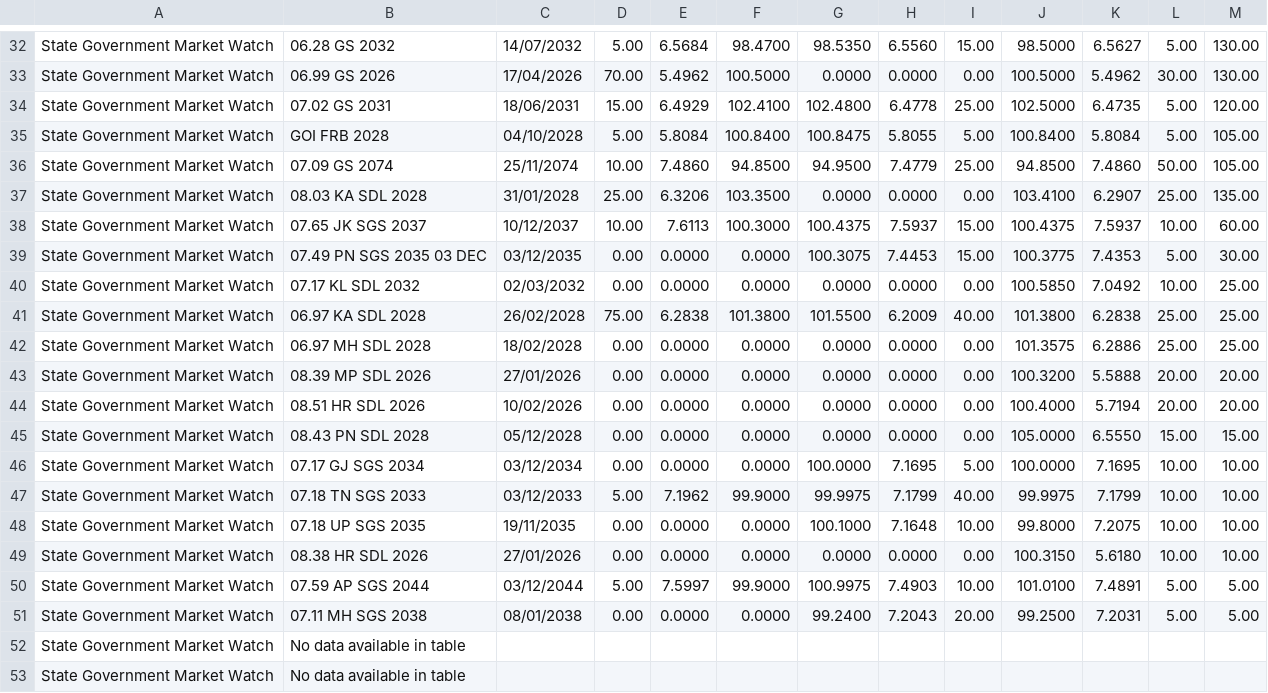
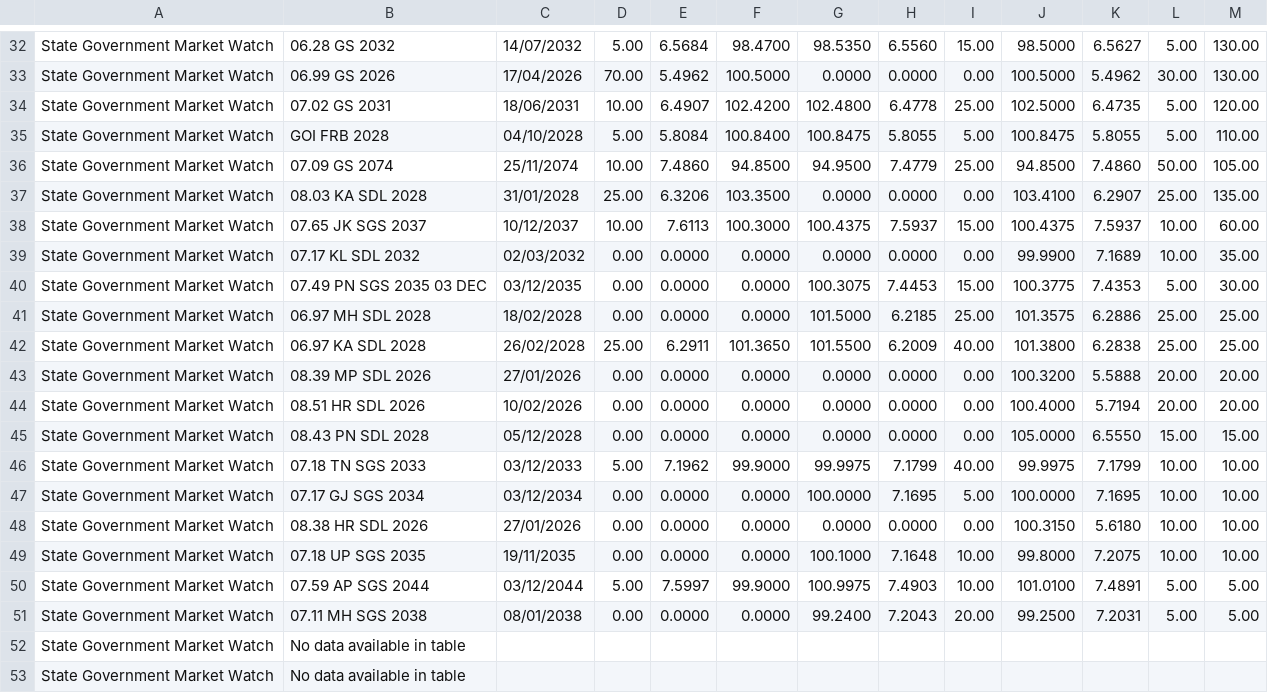
Before and after one commit to Ab251182/ccil-market-scraper, a CSV file: docs/data/ccil-data.csv, drawn as a sheet; only a part is shown, gaps mark what is left out; the diff covers the shown part only.

```diff
--- a/docs/data/ccil-data.csv
+++ b/docs/data/ccil-data.csv
@@ -33,4 +33,4 @@ State Government Market Watch,06.28 GS 2032,14/07/2032,5.00,6.5684,98.4700,98.53
 State Government Market Watch,06.99 GS 2026,17/04/2026,70.00,5.4962,100.5000,0.0000,0.0000,0.00,100.5000,5.4962,30.00,130.00
-State Government Market Watch,07.02 GS 2031,18/06/2031,15.00,6.4929,102.4100,102.4800,6.4778,25.00,102.5000,6.4735,5.00,120.00
-State Government Market Watch,GOI FRB 2028,04/10/2028,5.00,5.8084,100.8400,100.8475,5.8055,5.00,100.8400,5.8084,5.00,105.00
+State Government Market Watch,07.02 GS 2031,18/06/2031,10.00,6.4907,102.4200,102.4800,6.4778,25.00,102.5000,6.4735,5.00,120.00
+State Government Market Watch,GOI FRB 2028,04/10/2028,5.00,5.8084,100.8400,100.8475,5.8055,5.00,100.8475,5.8055,5.00,110.00
 State Government Market Watch,07.09 GS 2074,25/11/2074,10.00,7.4860,94.8500,94.9500,7.4779,25.00,94.8500,7.4860,50.00,105.00
@@ -38,6 +38,6 @@ State Government Market Watch,08.03 KA SDL 2028,31/01/2028,25.00,6.3206,103.3500
 State Government Market Watch,07.65 JK SGS 2037,10/12/2037,10.00,7.6113,100.3000,100.4375,7.5937,15.00,100.4375,7.5937,10.00,60.00
+State Government Market Watch,07.17 KL SDL 2032,02/03/2032,0.00,0.0000,0.0000,0.0000,0.0000,0.00,99.9900,7.1689,10.00,35.00
 State Government Market Watch,07.49 PN SGS 2035 03 DEC,03/12/2035,0.00,0.0000,0.0000,100.3075,7.4453,15.00,100.3775,7.4353,5.00,30.00
-State Government Market Watch,07.17 KL SDL 2032,02/03/2032,0.00,0.0000,0.0000,0.0000,0.0000,0.00,100.5850,7.0492,10.00,25.00
-State Government Market Watch,06.97 KA SDL 2028,26/02/2028,75.00,6.2838,101.3800,101.5500,6.2009,40.00,101.3800,6.2838,25.00,25.00
-State Government Market Watch,06.97 MH SDL 2028,18/02/2028,0.00,0.0000,0.0000,0.0000,0.0000,0.00,101.3575,6.2886,25.00,25.00
+State Government Market Watch,06.97 MH SDL 2028,18/02/2028,0.00,0.0000,0.0000,101.5000,6.2185,25.00,101.3575,6.2886,25.00,25.00
+State Government Market Watch,06.97 KA SDL 2028,26/02/2028,25.00,6.2911,101.3650,101.5500,6.2009,40.00,101.3800,6.2838,25.00,25.00
 State Government Market Watch,08.39 MP SDL 2026,27/01/2026,0.00,0.0000,0.0000,0.0000,0.0000,0.00,100.3200,5.5888,20.00,20.00
@@ -45,6 +45,6 @@ State Government Market Watch,08.51 HR SDL 2026,10/02/2026,0.00,0.0000,0.0000,0.
 State Government Market Watch,08.43 PN SDL 2028,05/12/2028,0.00,0.0000,0.0000,0.0000,0.0000,0.00,105.0000,6.5550,15.00,15.00
+State Government Market Watch,07.18 TN SGS 2033,03/12/2033,5.00,7.1962,99.9000,99.9975,7.1799,40.00,99.9975,7.1799,10.00,10.00
 State Government Market Watch,07.17 GJ SGS 2034,03/12/2034,0.00,0.0000,0.0000,100.0000,7.1695,5.00,100.0000,7.1695,10.00,10.00
-State Government Market Watch,07.18 TN SGS 2033,03/12/2033,5.00,7.1962,99.9000,99.9975,7.1799,40.00,99.9975,7.1799,10.00,10.00
+State Government Market Watch,08.38 HR SDL 2026,27/01/2026,0.00,0.0000,0.0000,0.0000,0.0000,0.00,100.3150,5.6180,10.00,10.00
 State Government Market Watch,07.18 UP SGS 2035,19/11/2035,0.00,0.0000,0.0000,100.1000,7.1648,10.00,99.8000,7.2075,10.00,10.00
-State Government Market Watch,08.38 HR SDL 2026,27/01/2026,0.00,0.0000,0.0000,0.0000,0.0000,0.00,100.3150,5.6180,10.00,10.00
 State Government Market Watch,07.59 AP SGS 2044,03/12/2044,5.00,7.5997,99.9000,100.9975,7.4903,10.00,101.0100,7.4891,5.00,5.00
```
Also changed, not shown: 2 moved rows and 126 edited cells elsewhere in this file.
